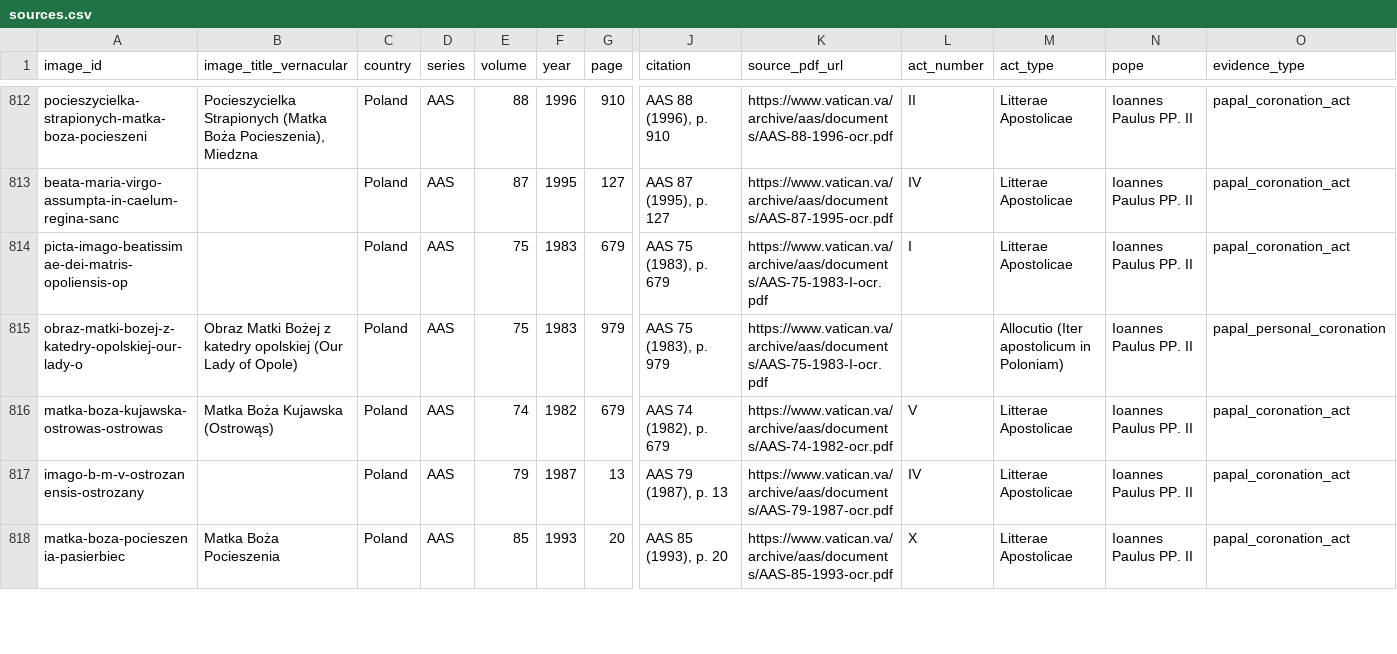
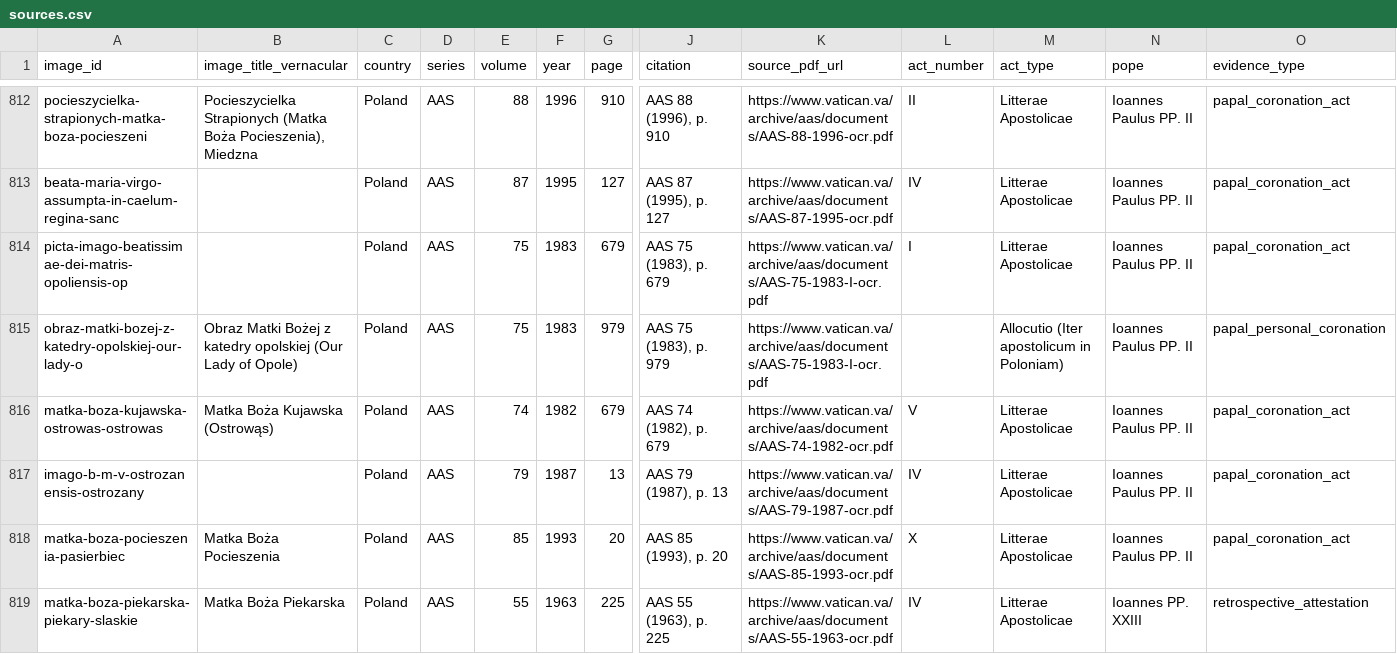
Before and after one commit to CatholicOS/imagines-coronatae, a CSV file: data/sources.csv, drawn as a sheet; only a part is shown, gaps mark what is left out; rows hold the shown columns only; the diff covers the shown part only; the diff names each change by its address in the sheet, - before the commit and + after, or states it on an @@ line.

```diff
--- a/data/sources.csv
+++ b/data/sources.csv
+row 819: matka-boza-piekarska-piekary-slaskie | Matka Boża Piekarska | Poland | AAS | 55 | 1963 | 225 | AAS 55 (1963), p. 225 | https://www.vatican.va/archive/aas/documents/AAS-55-1963-ocr.pdf | IV | Litterae Apostolicae | Ioannes PP. XXIII | retrospective_attestation
```
Also changed, not shown: 1 removed row and 1 edited cell elsewhere in this file, data/crossmatch-basilici.csv, data/imagines-coronatae.csv, 8 other files.
